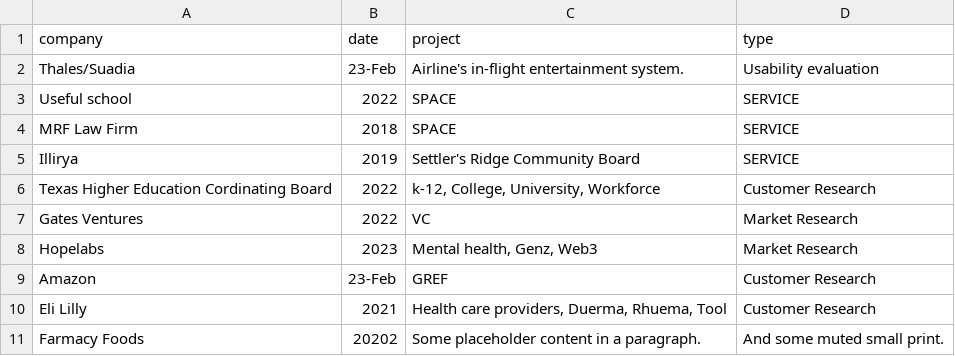
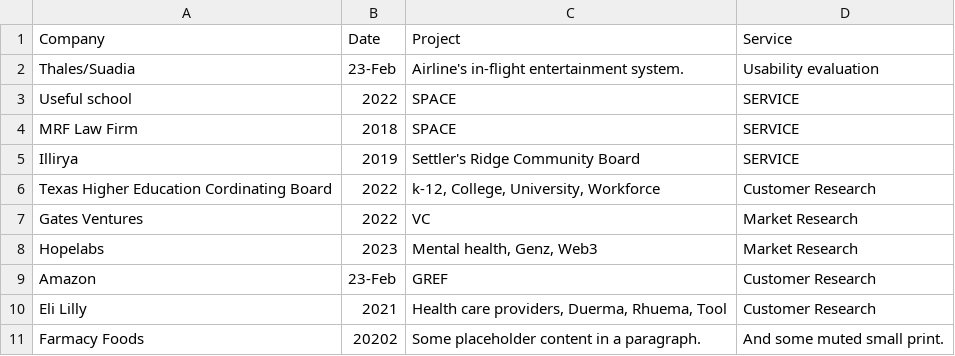
Before and after one commit to susmoi/lizbrwn.com, a CSV file: files/clients.csv, drawn as a sheet.

Commit message:
tweaking

```diff
--- a/files/clients.csv
+++ b/files/clients.csv
@@ -1,2 +1,2 @@
-company,date,project,type
+Company,Date,Project,Service
 Thales/Suadia,23-Feb,Airline's in-flight entertainment system.,Usability evaluation
```
